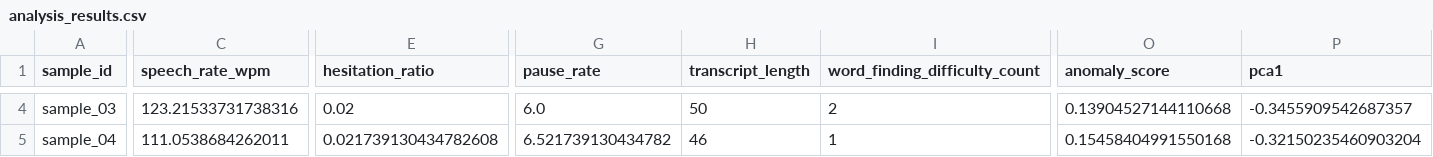
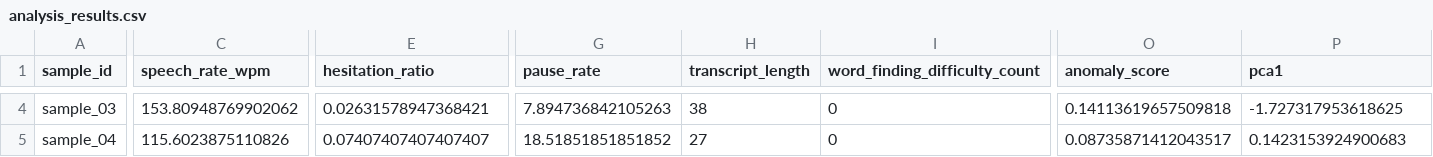
Before and after one commit to BLANK0104/Memotag, a CSV file: data/processed/analysis_results.csv, drawn as a sheet; only a part is shown, gaps mark what is left out; the diff covers the shown part only; the diff names each change by its address in the sheet, - before the commit and + after, or states it on an @@ line.

```diff
--- a/data/processed/analysis_results.csv
+++ b/data/processed/analysis_results.csv
-C4 (speech_rate_wpm): 123.21533731738316
+C4 (speech_rate_wpm): 153.80948769902062
-E4 (hesitation_ratio): 0.02
+E4 (hesitation_ratio): 0.02631578947368421
-G4 (pause_rate): 6.0
+G4 (pause_rate): 7.894736842105263
-H4 (transcript_length): 50
+H4 (transcript_length): 38
-I4 (word_finding_difficulty_count): 2
+I4 (word_finding_difficulty_count): 0
-O4 (anomaly_score): 0.13904527144110668
+O4 (anomaly_score): 0.14113619657509818
-P4 (pca1): -0.3455909542687357
+P4 (pca1): -1.727317953618625
-C5 (speech_rate_wpm): 111.0538684262011
+C5 (speech_rate_wpm): 115.6023875110826
-E5 (hesitation_ratio): 0.021739130434782608
+E5 (hesitation_ratio): 0.07407407407407407
-G5 (pause_rate): 6.521739130434782
+G5 (pause_rate): 18.51851851851852
-H5 (transcript_length): 46
+H5 (transcript_length): 27
-I5 (word_finding_difficulty_count): 1
+I5 (word_finding_difficulty_count): 0
-O5 (anomaly_score): 0.15458404991550168
+O5 (anomaly_score): 0.08735871412043517
-P5 (pca1): -0.32150235460903204
+P5 (pca1): 0.1423153924900683
```
Also changed, not shown: 100 edited cells elsewhere in this file, data/processed/extracted_features.csv, reports/feature_importance.csv, 23 other files.
